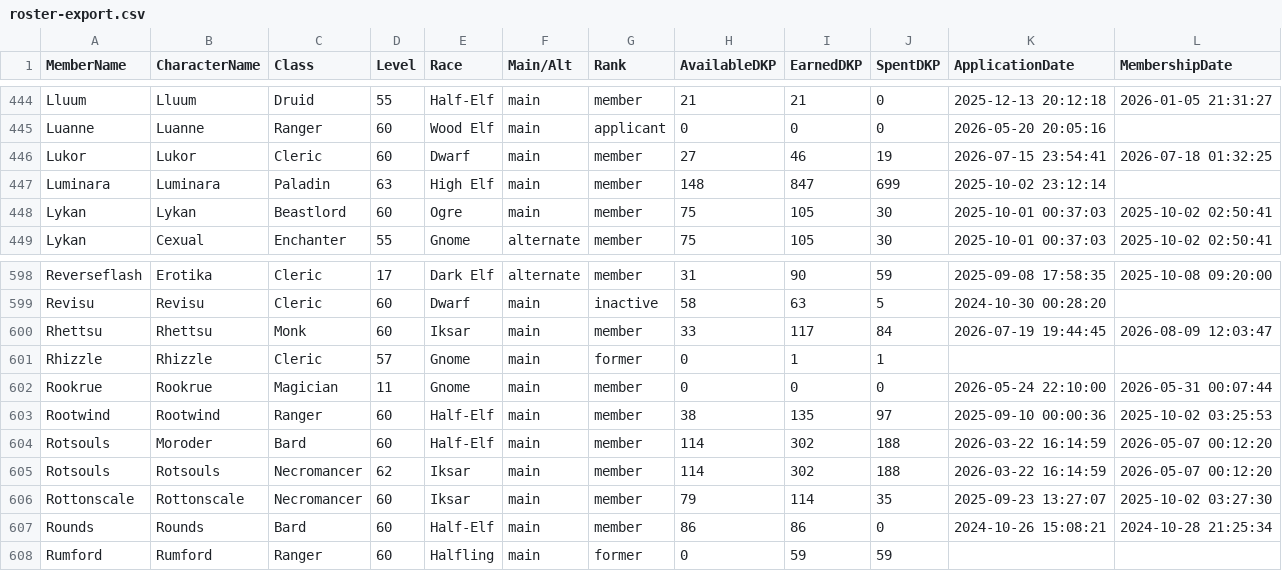
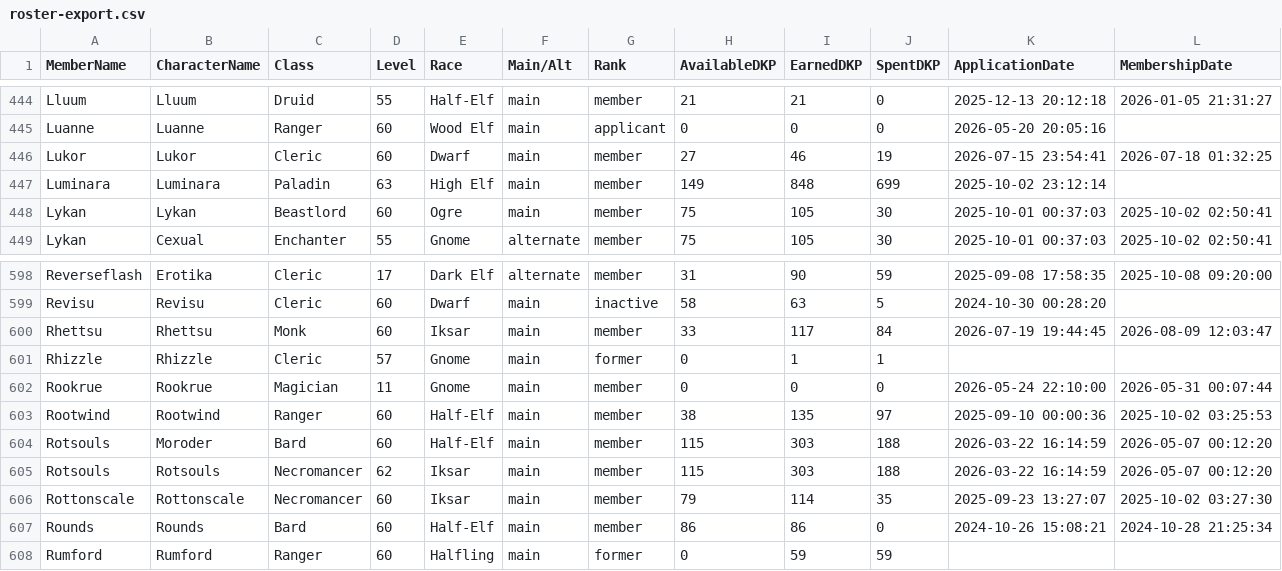
Before and after one commit to Larcen22/Axiom-DKP2, a CSV file: roster-export.csv, drawn as a sheet; only a part is shown, gaps mark what is left out; the diff covers the shown part only.

```diff
--- a/roster-export.csv
+++ b/roster-export.csv
@@ -446,3 +446,3 @@ Luanne,Luanne,Ranger,60,Wood Elf,main,applicant,0,0,0,2026-05-20 20:05:16,
 Lukor,Lukor,Cleric,60,Dwarf,main,member,27,46,19,2026-07-15 23:54:41,2026-07-18 01:32:25
-Luminara,Luminara,Paladin,63,High Elf,main,member,148,847,699,2025-10-02 23:12:14,
+Luminara,Luminara,Paladin,63,High Elf,main,member,149,848,699,2025-10-02 23:12:14,
 Lykan,Lykan,Beastlord,60,Ogre,main,member,75,105,30,2025-10-01 00:37:03,2025-10-02 02:50:41
@@ -603,4 +603,4 @@ Rookrue,Rookrue,Magician,11,Gnome,main,member,0,0,0,2026-05-24 22:10:00,2026-05-
 Rootwind,Rootwind,Ranger,60,Half-Elf,main,member,38,135,97,2025-09-10 00:00:36,2025-10-02 03:25:53
-Rotsouls,Moroder,Bard,60,Half-Elf,main,member,114,302,188,2026-03-22 16:14:59,2026-05-07 00:12:20
-Rotsouls,Rotsouls,Necromancer,62,Iksar,main,member,114,302,188,2026-03-22 16:14:59,2026-05-07 00:12:20
+Rotsouls,Moroder,Bard,60,Half-Elf,main,member,115,303,188,2026-03-22 16:14:59,2026-05-07 00:12:20
+Rotsouls,Rotsouls,Necromancer,62,Iksar,main,member,115,303,188,2026-03-22 16:14:59,2026-05-07 00:12:20
 Rottonscale,Rottonscale,Necromancer,60,Iksar,main,member,79,114,35,2025-09-23 13:27:07,2025-10-02 03:27:30
```
Also changed, not shown: 40 edited cells elsewhere in this file, 3 other files.
